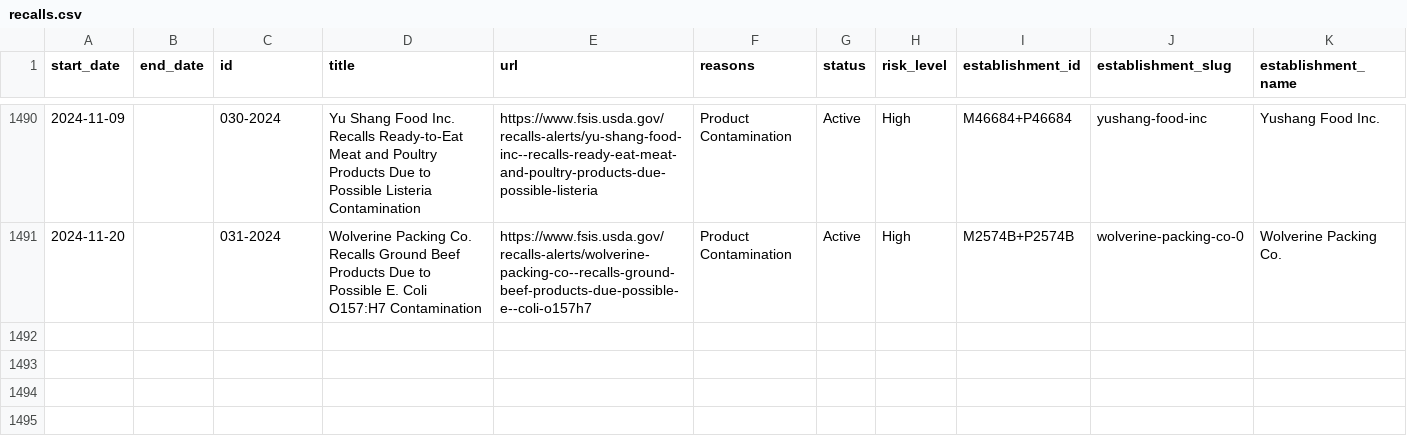
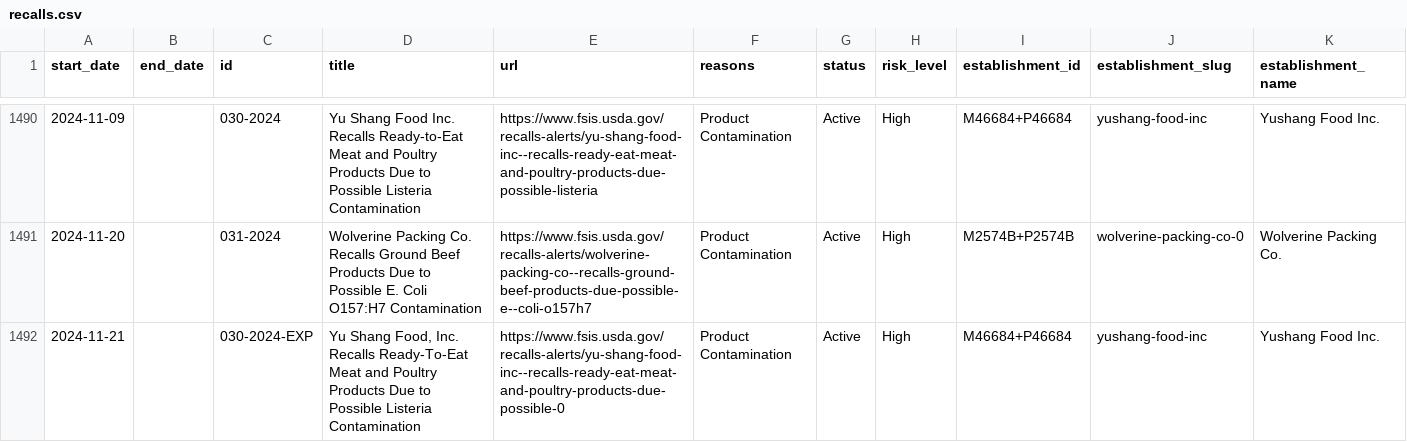
Before and after one commit to harrisj/food-recalls-actions, a CSV file: usda/recalls.csv, drawn as a sheet; only a part is shown, gaps mark what is left out; rows hold the shown columns only; the diff names each change by its address in the sheet, - before the commit and + after, or states it on an @@ line.

```diff
--- a/usda/recalls.csv
+++ b/usda/recalls.csv
+row 1492: 2024-11-21 |  | 030-2024-EXP | Yu Shang Food, Inc. Recalls Ready-To-Eat Meat and Poultry Products Due to Possible Listeria Contamination | https://www.fsis.usda.gov/recalls-alerts/yu-shang-food-inc--recalls-ready-eat-meat-and-poultry-products-due-possible-0 | Product Contamination | Active | High | M46684+P46684 | yushang-food-inc | Yushang Food Inc.
```
Also changed, not shown: 5 other files.
